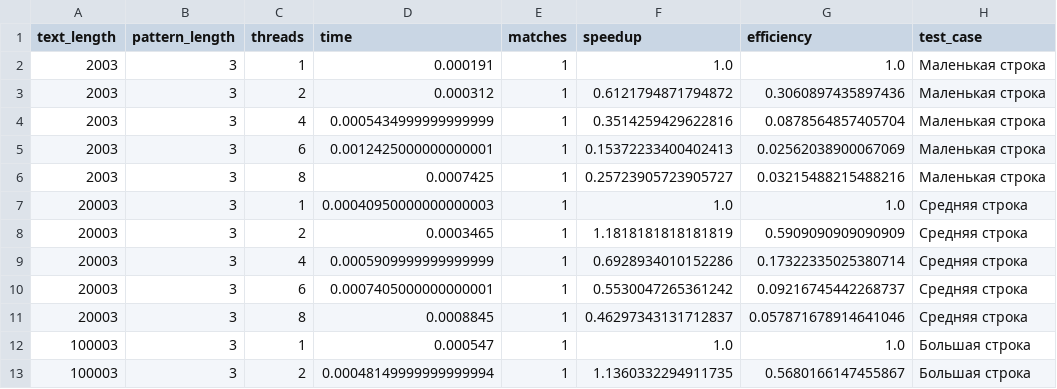
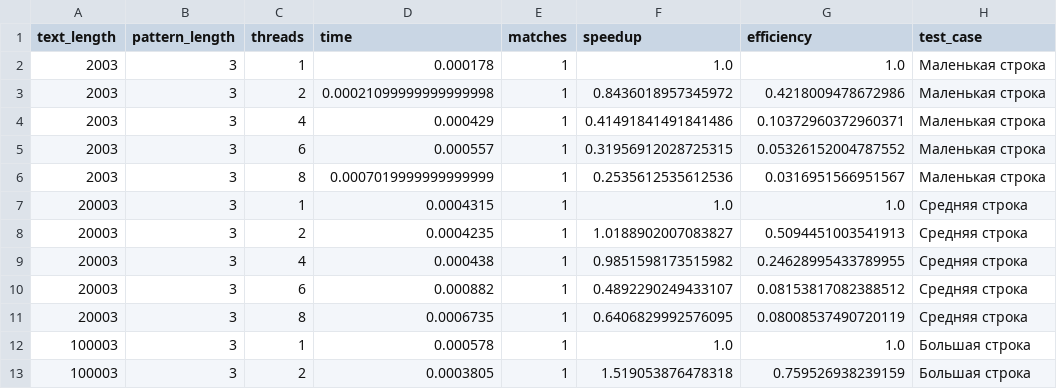
Before and after one commit to kutkovmax/mai-os-labs, a CSV file: Lab2-18/performance_results.csv, drawn as a sheet; only a part is shown; the diff covers the shown part only.

```diff
--- a/Lab2-18/performance_results.csv
+++ b/Lab2-18/performance_results.csv
@@ -1,13 +1,13 @@
 text_length,pattern_length,threads,time,matches,speedup,efficiency,test_case
-2003,3,1,0.000191,1,1.0,1.0,Маленькая строка
-2003,3,2,0.000312,1,0.6121794871794872,0.3060897435897436,Маленькая строка
-2003,3,4,0.0005434999999999999,1,0.3514259429622816,0.0878564857405704,Маленькая строка
-2003,3,6,0.0012425000000000001,1,0.15372233400402413,0.02562038900067069,Маленькая строка
-2003,3,8,0.0007425,1,0.25723905723905727,0.03215488215488216,Маленькая строка
-20003,3,1,0.00040950000000000003,1,1.0,1.0,Средняя строка
-20003,3,2,0.0003465,1,1.1818181818181819,0.5909090909090909,Средняя строка
-20003,3,4,0.0005909999999999999,1,0.6928934010152286,0.17322335025380714,Средняя строка
-20003,3,6,0.0007405000000000001,1,0.5530047265361242,0.09216745442268737,Средняя строка
-20003,3,8,0.0008845,1,0.46297343131712837,0.057871678914641046,Средняя строка
-100003,3,1,0.000547,1,1.0,1.0,Большая строка
-100003,3,2,0.00048149999999999994,1,1.1360332294911735,0.5680166147455867,Большая строка
+2003,3,1,0.000178,1,1.0,1.0,Маленькая строка
+2003,3,2,0.00021099999999999998,1,0.8436018957345972,0.4218009478672986,Маленькая строка
+2003,3,4,0.000429,1,0.41491841491841486,0.10372960372960371,Маленькая строка
+2003,3,6,0.000557,1,0.31956912028725315,0.05326152004787552,Маленькая строка
+2003,3,8,0.0007019999999999999,1,0.2535612535612536,0.0316951566951567,Маленькая строка
+20003,3,1,0.0004315,1,1.0,1.0,Средняя строка
+20003,3,2,0.0004235,1,1.0188902007083827,0.5094451003541913,Средняя строка
+20003,3,4,0.000438,1,0.9851598173515982,0.24628995433789955,Средняя строка
+20003,3,6,0.000882,1,0.4892290249433107,0.08153817082388512,Средняя строка
+20003,3,8,0.0006735,1,0.6406829992576095,0.08008537490720119,Средняя строка
+100003,3,1,0.000578,1,1.0,1.0,Большая строка
+100003,3,2,0.0003805,1,1.519053876478318,0.759526938239159,Большая строка
```
Also changed, not shown: 22 edited cells elsewhere in this file, 20 other files.
